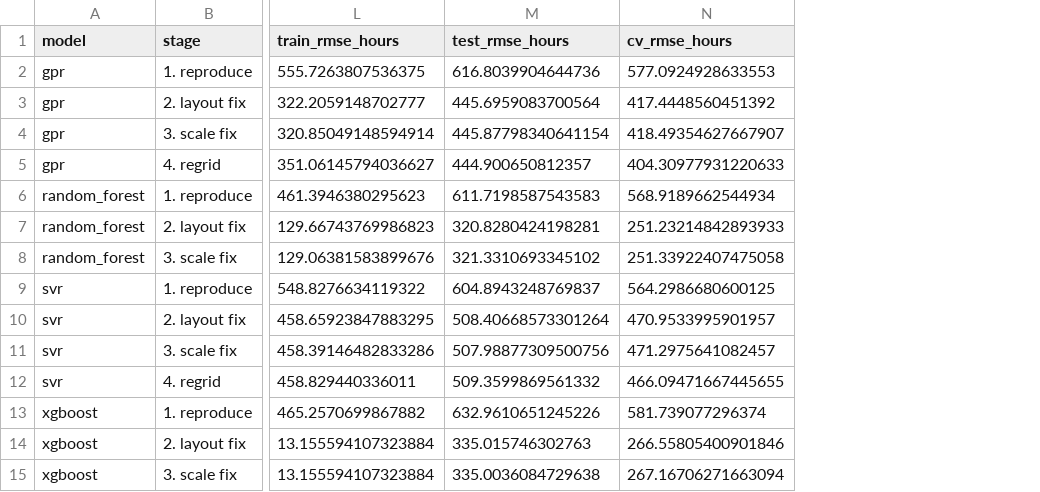
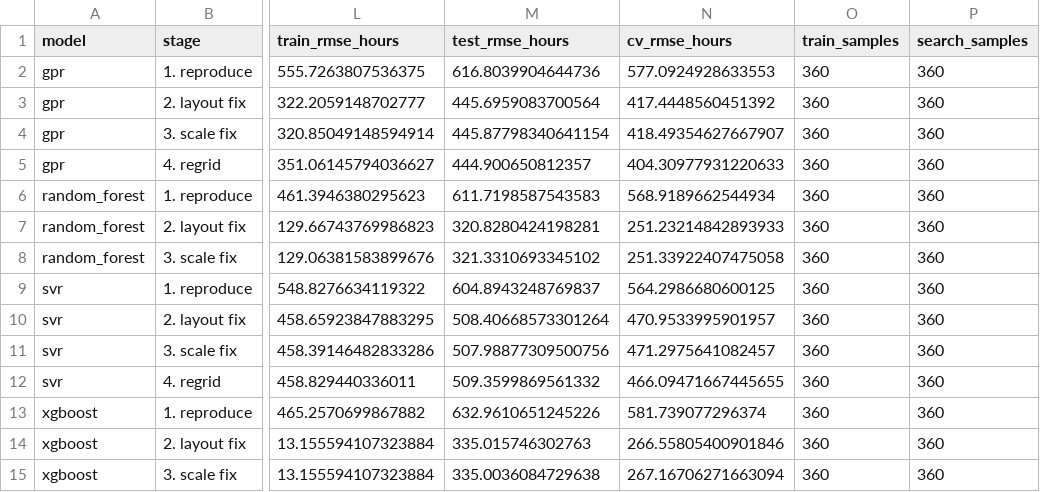
Before and after one commit to SonOfElle/predicting-solder-joint-reliability-ml, a CSV file: results/partials/real.csv, drawn as a sheet; only a part is shown, gaps mark what is left out; the diff names each change by its address in the sheet, - before the commit and + after, or states it on an @@ line.

Commit message:
Close the reproduction loop via make all
Makefile rewritten to match the README. data and notebooks execute
jupyter nbconvert; the module files have no __main__ entry points so
the previous versions would fail. figures and metrics are verify-only
targets that fail loudly when artefacts are missing. clean no longer
deletes committed figures or metrics.

README: 'make figures' and 'make metrics' lines updated to reflect the
verify-only semantics.

data/README.md: adds the two-GAN note and expands caveat 4 with the
target-spread widening measurement (real 3986h vs synthetic 9226h,
2.3x). Scaled RMSE is not comparable across tracks without correction.

Reruns all five notebooks via make all. Real-track numbers unchanged.
Synthetic-track numbers unchanged, confirming GAN determinism under
the pinned seed and TF build. results/partials/real.csv picks up the
train_samples and search_samples columns from the train.py patch.
All README tables match the fresh CSVs, no edits required.

```diff
--- a/results/partials/real.csv
+++ b/results/partials/real.csv
+column O (train_samples), rows 2-15: all 360
+column P (search_samples), rows 2-15: all 360
```
Also changed, not shown: results/metrics.csv, 8 other files.
